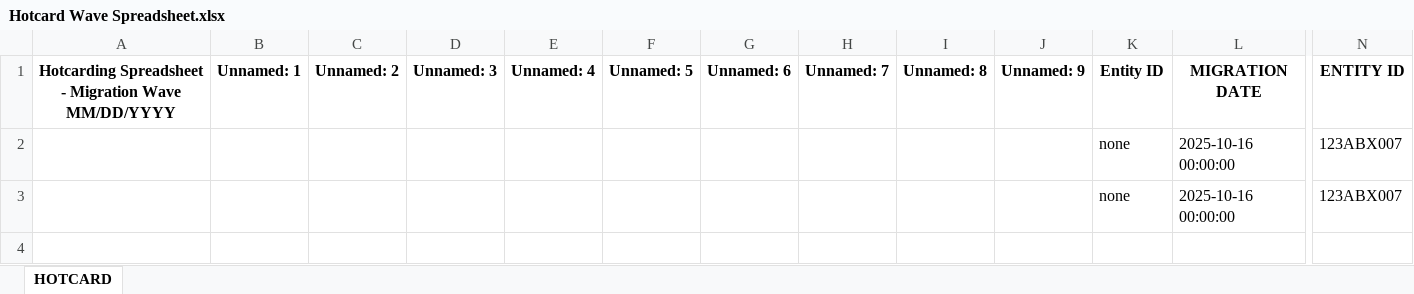
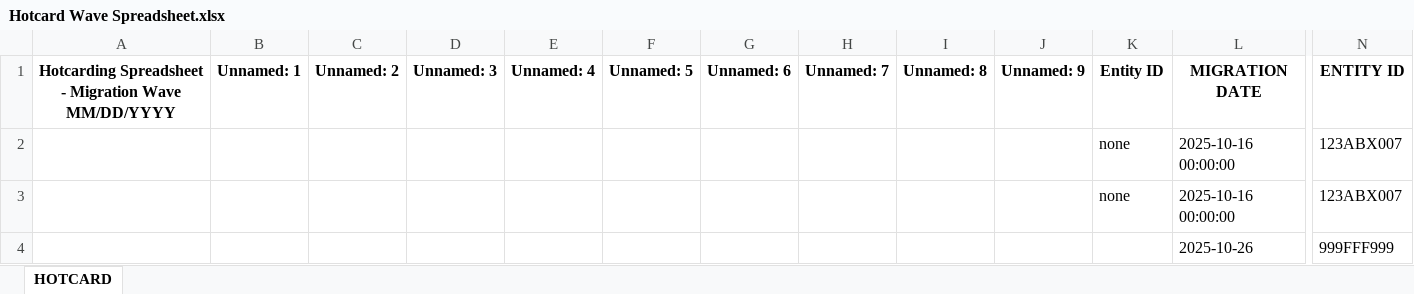
Before and after one commit to viveklade1487/FIS, an Excel workbook: Hotcard Wave Spreadsheet.xlsx, sheet HOTCARD, drawn as a sheet; only a part is shown, gaps mark what is left out; values as stored, in another font and other column widths than the file's, no borders; rows hold the shown columns only; the diff names each change by its address in the sheet, - before the commit and + after, or states it on an @@ line.

Commit message:
Updated Excel while preserving formatting

```diff
--- a/Hotcard Wave Spreadsheet.xlsx (sheet HOTCARD)
+++ b/Hotcard Wave Spreadsheet.xlsx (sheet HOTCARD)
+row 4:  |  |  |  |  |  |  |  |  |  |  | 2025-10-26 | 999FFF999
```
